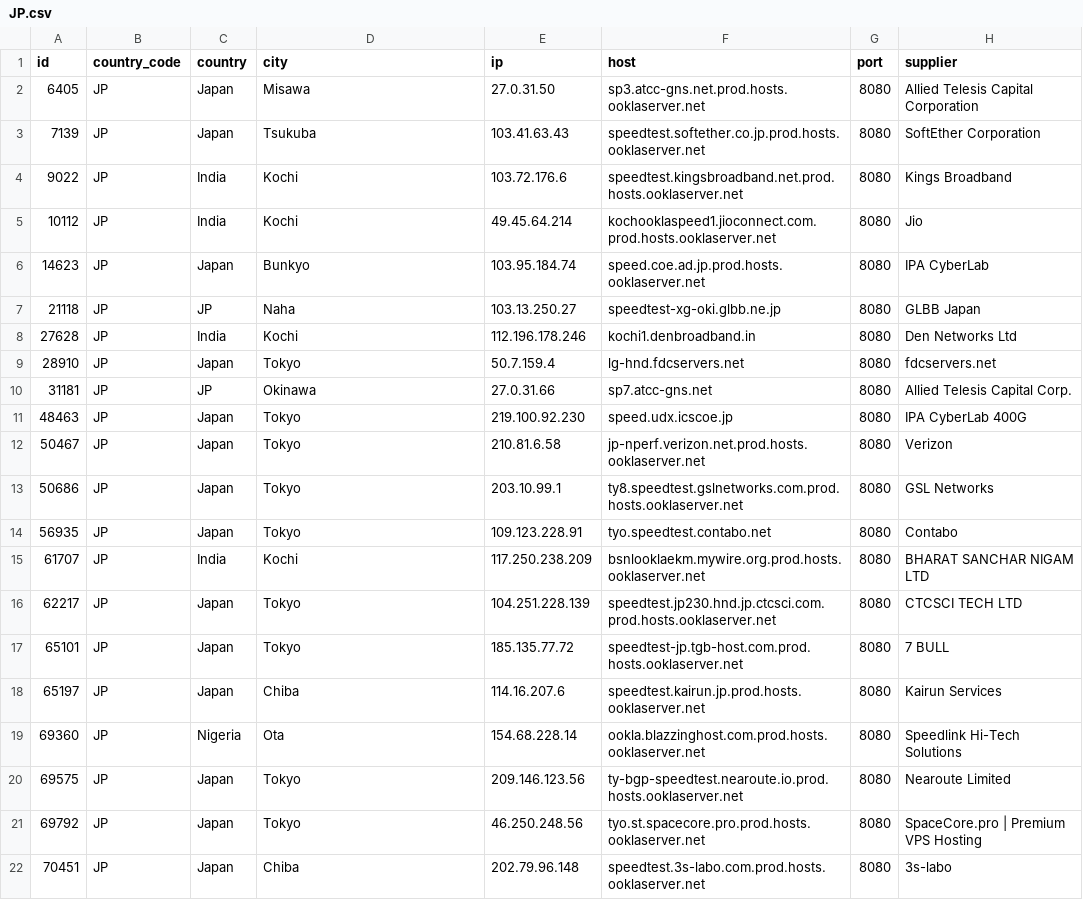
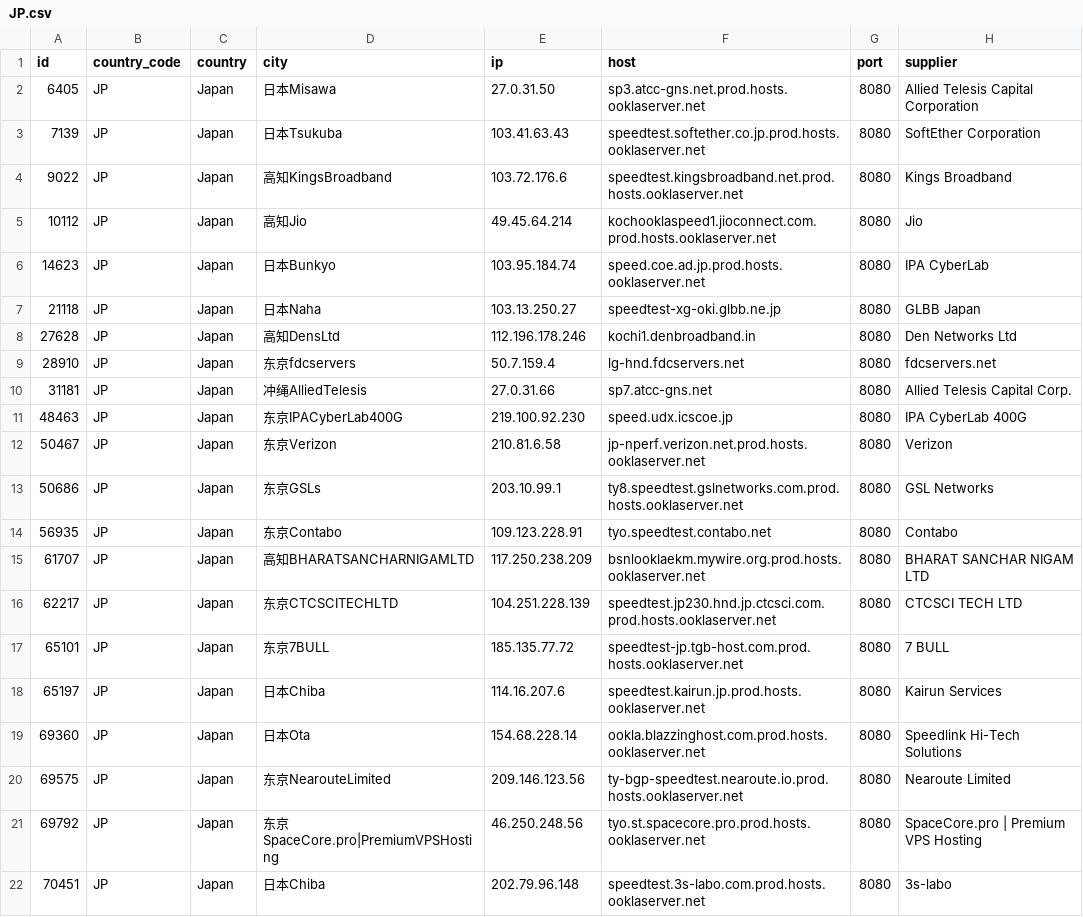
Before and after one commit to spiritLHLS/speedtest.net-CN-ID, a CSV file: JP.csv, drawn as a sheet.

```diff
--- a/JP.csv
+++ b/JP.csv
@@ -1,22 +1,22 @@
 id,country_code,country,city,ip,host,port,supplier
-6405,JP,Japan,Misawa,27.0.31.50,sp3.atcc-gns.net.prod.hosts.ooklaserver.net,8080,Allied Telesis Capital Corporation
-7139,JP,Japan,Tsukuba,103.41.63.43,speedtest.softether.co.jp.prod.hosts.ooklaserver.net,8080,SoftEther Corporation
-9022,JP,India,Kochi,103.72.176.6,speedtest.kingsbroadband.net.prod.hosts.ooklaserver.net,8080,Kings Broadband
-10112,JP,India,Kochi,49.45.64.214,kochooklaspeed1.jioconnect.com.prod.hosts.ooklaserver.net,8080,Jio
-14623,JP,Japan,Bunkyo,103.95.184.74,speed.coe.ad.jp.prod.hosts.ooklaserver.net,8080,IPA CyberLab
-21118,JP,JP,Naha,103.13.250.27,speedtest-xg-oki.glbb.ne.jp,8080,GLBB Japan
-27628,JP,India,Kochi,112.196.178.246,kochi1.denbroadband.in,8080,Den Networks Ltd
-28910,JP,Japan,Tokyo,50.7.159.4,lg-hnd.fdcservers.net,8080,fdcservers.net
-31181,JP,JP,Okinawa,27.0.31.66,sp7.atcc-gns.net,8080,Allied Telesis Capital Corp.
-48463,JP,Japan,Tokyo,219.100.92.230,speed.udx.icscoe.jp,8080,IPA CyberLab 400G
-50467,JP,Japan,Tokyo,210.81.6.58,jp-nperf.verizon.net.prod.hosts.ooklaserver.net,8080,Verizon
-50686,JP,Japan,Tokyo,203.10.99.1,ty8.speedtest.gslnetworks.com.prod.hosts.ooklaserver.net,8080,GSL Networks
-56935,JP,Japan,Tokyo,109.123.228.91,tyo.speedtest.contabo.net,8080,Contabo
-61707,JP,India,Kochi,117.250.238.209,bsnlooklaekm.mywire.org.prod.hosts.ooklaserver.net,8080,BHARAT SANCHAR NIGAM LTD
-62217,JP,Japan,Tokyo,104.251.228.139,speedtest.jp230.hnd.jp.ctcsci.com.prod.hosts.ooklaserver.net,8080,CTCSCI TECH LTD
-65101,JP,Japan,Tokyo,185.135.77.72,speedtest-jp.tgb-host.com.prod.hosts.ooklaserver.net,8080,7 BULL
-65197,JP,Japan,Chiba,114.16.207.6,speedtest.kairun.jp.prod.hosts.ooklaserver.net,8080,Kairun Services
-69360,JP,Nigeria,Ota,154.68.228.14,ookla.blazzinghost.com.prod.hosts.ooklaserver.net,8080,Speedlink Hi-Tech Solutions
-69575,JP,Japan,Tokyo,209.146.123.56,ty-bgp-speedtest.nearoute.io.prod.hosts.ooklaserver.net,8080,Nearoute Limited
-69792,JP,Japan,Tokyo,46.250.248.56,tyo.st.spacecore.pro.prod.hosts.ooklaserver.net,8080,SpaceCore.pro | Premium VPS Hosting
-70451,JP,Japan,Chiba,202.79.96.148,speedtest.3s-labo.com.prod.hosts.ooklaserver.net,8080,3s-labo
+6405,JP,Japan,日本Misawa,27.0.31.50,sp3.atcc-gns.net.prod.hosts.ooklaserver.net,8080,Allied Telesis Capital Corporation
+7139,JP,Japan,日本Tsukuba,103.41.63.43,speedtest.softether.co.jp.prod.hosts.ooklaserver.net,8080,SoftEther Corporation
+9022,JP,Japan,高知KingsBroadband,103.72.176.6,speedtest.kingsbroadband.net.prod.hosts.ooklaserver.net,8080,Kings Broadband
+10112,JP,Japan,高知Jio,49.45.64.214,kochooklaspeed1.jioconnect.com.prod.hosts.ooklaserver.net,8080,Jio
+14623,JP,Japan,日本Bunkyo,103.95.184.74,speed.coe.ad.jp.prod.hosts.ooklaserver.net,8080,IPA CyberLab
+21118,JP,Japan,日本Naha,103.13.250.27,speedtest-xg-oki.glbb.ne.jp,8080,GLBB Japan
+27628,JP,Japan,高知DensLtd,112.196.178.246,kochi1.denbroadband.in,8080,Den Networks Ltd
+28910,JP,Japan,东京fdcservers,50.7.159.4,lg-hnd.fdcservers.net,8080,fdcservers.net
+31181,JP,Japan,冲绳AlliedTelesis,27.0.31.66,sp7.atcc-gns.net,8080,Allied Telesis Capital Corp.
+48463,JP,Japan,东京IPACyberLab400G,219.100.92.230,speed.udx.icscoe.jp,8080,IPA CyberLab 400G
+50467,JP,Japan,东京Verizon,210.81.6.58,jp-nperf.verizon.net.prod.hosts.ooklaserver.net,8080,Verizon
+50686,JP,Japan,东京GSLs,203.10.99.1,ty8.speedtest.gslnetworks.com.prod.hosts.ooklaserver.net,8080,GSL Networks
+56935,JP,Japan,东京Contabo,109.123.228.91,tyo.speedtest.contabo.net,8080,Contabo
+61707,JP,Japan,高知BHARATSANCHARNIGAMLTD,117.250.238.209,bsnlooklaekm.mywire.org.prod.hosts.ooklaserver.net,8080,BHARAT SANCHAR NIGAM LTD
+62217,JP,Japan,东京CTCSCITECHLTD,104.251.228.139,speedtest.jp230.hnd.jp.ctcsci.com.prod.hosts.ooklaserver.net,8080,CTCSCI TECH LTD
+65101,JP,Japan,东京7BULL,185.135.77.72,speedtest-jp.tgb-host.com.prod.hosts.ooklaserver.net,8080,7 BULL
+65197,JP,Japan,日本Chiba,114.16.207.6,speedtest.kairun.jp.prod.hosts.ooklaserver.net,8080,Kairun Services
+69360,JP,Japan,日本Ota,154.68.228.14,ookla.blazzinghost.com.prod.hosts.ooklaserver.net,8080,Speedlink Hi-Tech Solutions
+69575,JP,Japan,东京NearouteLimited,209.146.123.56,ty-bgp-speedtest.nearoute.io.prod.hosts.ooklaserver.net,8080,Nearoute Limited
+69792,JP,Japan,东京SpaceCore.pro|PremiumVPSHosting,46.250.248.56,tyo.st.spacecore.pro.prod.hosts.ooklaserver.net,8080,SpaceCore.pro | Premium VPS Hosting
+70451,JP,Japan,日本Chiba,202.79.96.148,speedtest.3s-labo.com.prod.hosts.ooklaserver.net,8080,3s-labo
```
Also changed, not shown: HK.csv, ls_sg_hk_jp.csv, 3 other files.
